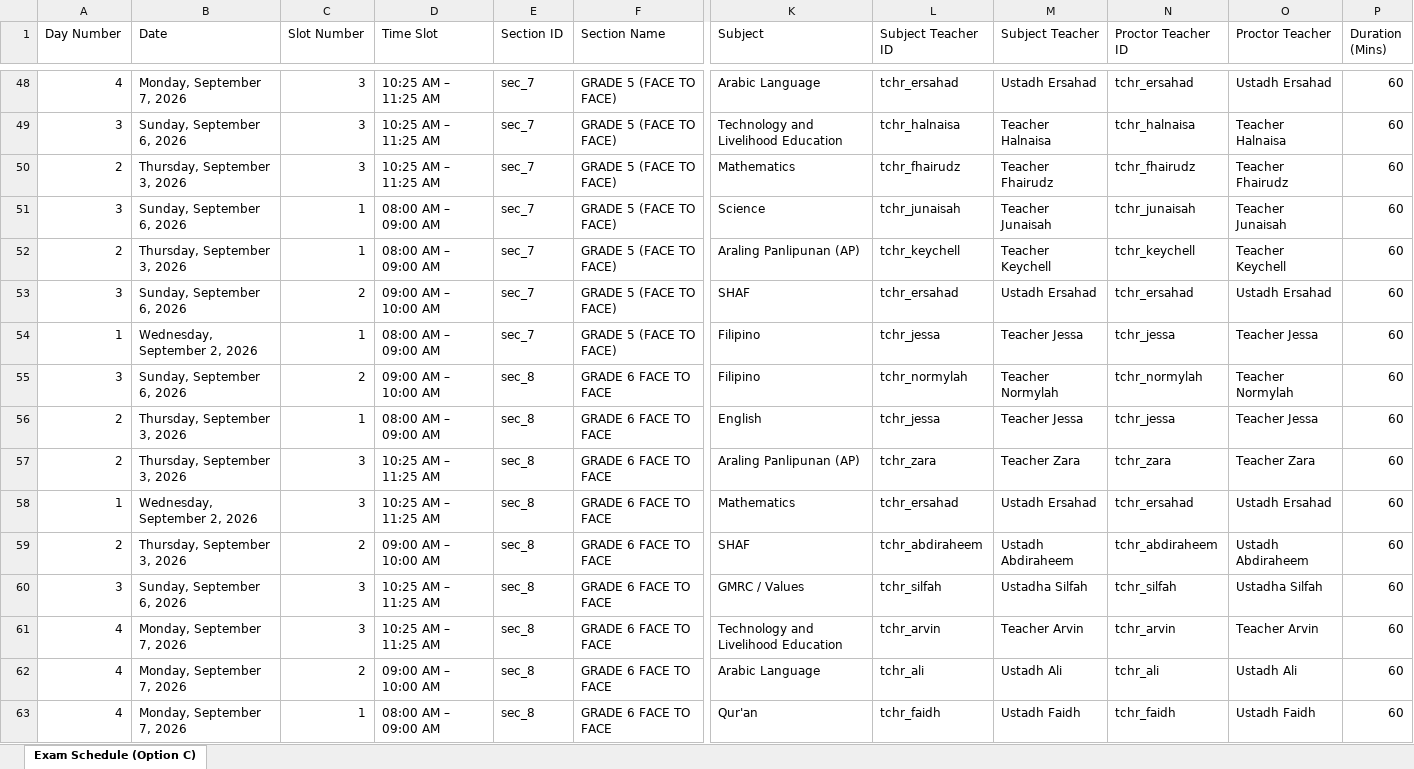
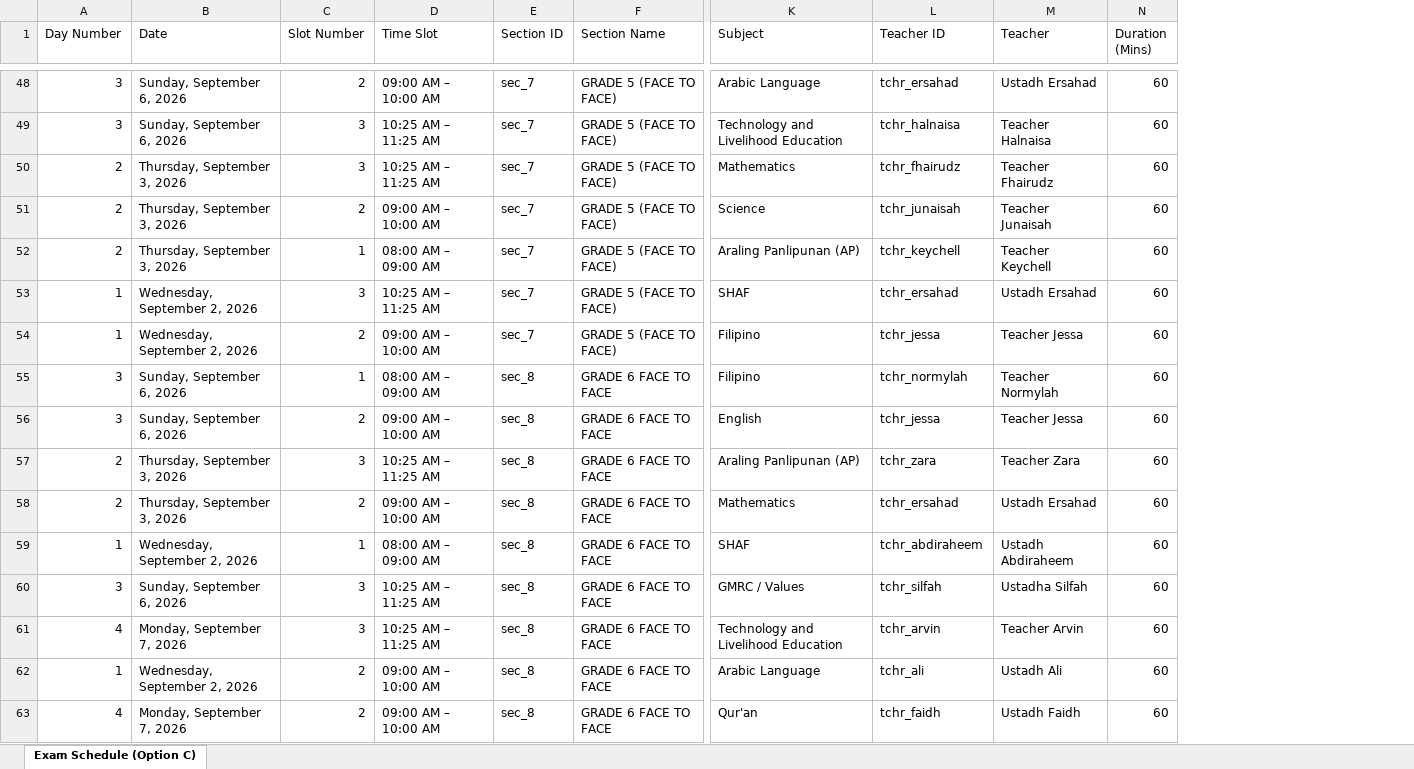
Before and after one commit to zhairel/AMIS-Exam-Scheduler, an Excel workbook: Term_Examination_Schedule_S.Y._2026-2027_Optimized.xlsx, sheet Exam Schedule (Option C), drawn as a sheet; only a part is shown, gaps mark what is left out; values as stored, in another font and other column widths than the file's, no borders; removed rows and columns are numbered as before the commit, all else as after; the diff covers the shown part only; the diff names each change by its address in the sheet, - before the commit and + after, or states it on an @@ line.

Commit message:
Remove proctor system completely; link Exam Schedule and Faculty Exam Timetable directly to canonical Subject Teachers

```diff
--- a/Term_Examination_Schedule_S.Y._2026-2027_Optimized.xlsx (sheet Exam Schedule (Option C))
+++ b/Term_Examination_Schedule_S.Y._2026-2027_Optimized.xlsx (sheet Exam Schedule (Option C))
-column N (Proctor Teacher ID), rows 48-63: tchr_ersahad | tchr_halnaisa | tchr_fhairudz | tchr_junaisah | tchr_keychell | tchr_ersahad | tchr_jessa | tchr_normylah | tchr_jessa | tchr_zara | tchr_ersahad | tchr_abdiraheem | tchr_silfah | tchr_arvin | tchr_ali | tchr_faidh
-column O (Proctor Teacher), rows 48-63: Ustadh Ersahad | Teacher Halnaisa | Teacher Fhairudz | Teacher Junaisah | Teacher Keychell | Ustadh Ersahad | Teacher Jessa | Teacher Normylah | Teacher Jessa | Teacher Zara | Ustadh Ersahad | Ustadh Abdiraheem | Ustadha Silfah | Teacher Arvin | Ustadh Ali | Ustadh Faidh
-L1: Subject Teacher ID
+L1: Teacher ID
-M1: Subject Teacher
+M1: Teacher
-A48 (Day Number): 4
+A48 (Day Number): 3
-B48 (Date): Monday, September 7, 2026
+B48 (Date): Sunday, September 6, 2026
-C48 (Slot Number): 3
+C48 (Slot Number): 2
-D48 (Time Slot): 10:25 AM – 11:25 AM
+D48 (Time Slot): 09:00 AM – 10:00 AM
-A51 (Day Number): 3
+A51 (Day Number): 2
-B51 (Date): Sunday, September 6, 2026
+B51 (Date): Thursday, September 3, 2026
-C51 (Slot Number): 1
+C51 (Slot Number): 2
-D51 (Time Slot): 08:00 AM – 09:00 AM
+D51 (Time Slot): 09:00 AM – 10:00 AM
-A53 (Day Number): 3
+A53 (Day Number): 1
-B53 (Date): Sunday, September 6, 2026
+B53 (Date): Wednesday, September 2, 2026
-C53 (Slot Number): 2
+C53 (Slot Number): 3
-D53 (Time Slot): 09:00 AM – 10:00 AM
+D53 (Time Slot): 10:25 AM – 11:25 AM
-C54 (Slot Number): 1
+C54 (Slot Number): 2
-D54 (Time Slot): 08:00 AM – 09:00 AM
+D54 (Time Slot): 09:00 AM – 10:00 AM
-C55 (Slot Number): 2
+C55 (Slot Number): 1
-D55 (Time Slot): 09:00 AM – 10:00 AM
+D55 (Time Slot): 08:00 AM – 09:00 AM
-A56 (Day Number): 2
+A56 (Day Number): 3
-B56 (Date): Thursday, September 3, 2026
+B56 (Date): Sunday, September 6, 2026
-C56 (Slot Number): 1
+C56 (Slot Number): 2
-D56 (Time Slot): 08:00 AM – 09:00 AM
+D56 (Time Slot): 09:00 AM – 10:00 AM
-A58 (Day Number): 1
+A58 (Day Number): 2
-B58 (Date): Wednesday, September 2, 2026
+B58 (Date): Thursday, September 3, 2026
-C58 (Slot Number): 3
+C58 (Slot Number): 2
-D58 (Time Slot): 10:25 AM – 11:25 AM
+D58 (Time Slot): 09:00 AM – 10:00 AM
-A59 (Day Number): 2
+A59 (Day Number): 1
-B59 (Date): Thursday, September 3, 2026
+B59 (Date): Wednesday, September 2, 2026
-C59 (Slot Number): 2
+C59 (Slot Number): 1
-D59 (Time Slot): 09:00 AM – 10:00 AM
+D59 (Time Slot): 08:00 AM – 09:00 AM
-A62 (Day Number): 4
+A62 (Day Number): 1
-B62 (Date): Monday, September 7, 2026
+B62 (Date): Wednesday, September 2, 2026
-C63 (Slot Number): 1
+C63 (Slot Number): 2
-D63 (Time Slot): 08:00 AM – 09:00 AM
+D63 (Time Slot): 09:00 AM – 10:00 AM
```
Also changed, not shown: 5 added rows, 5 removed rows and 1186 edited cells elsewhere in this sheet, 9 other files.
